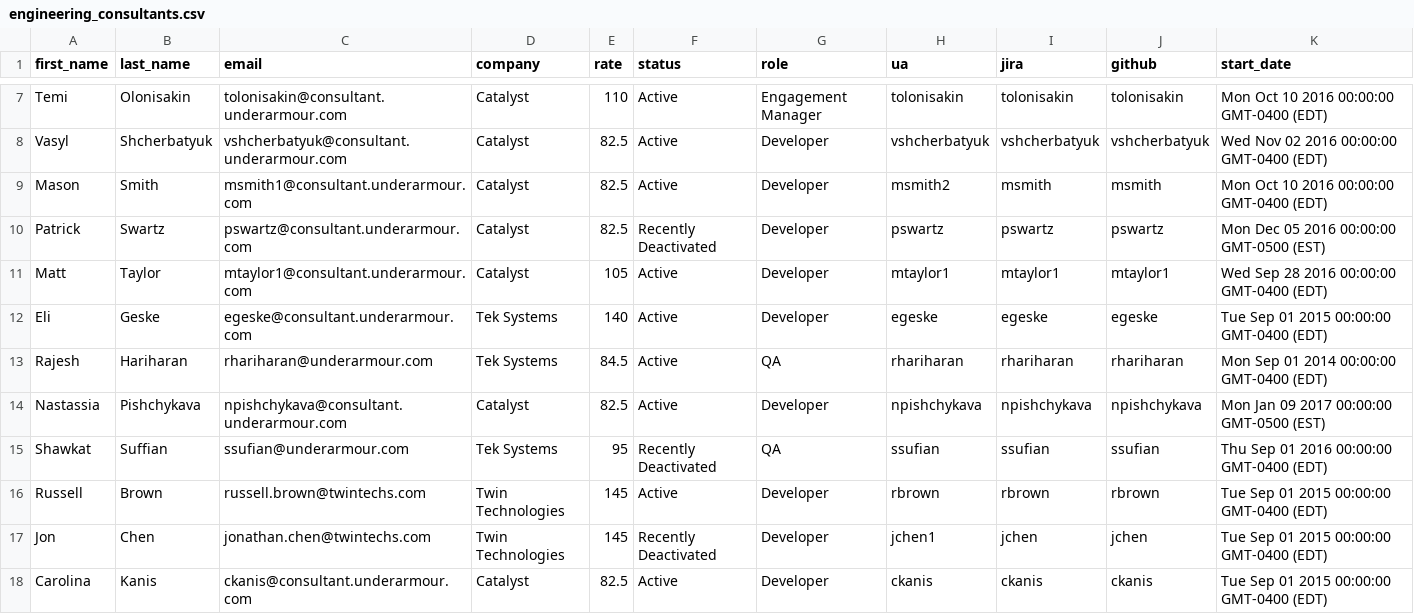
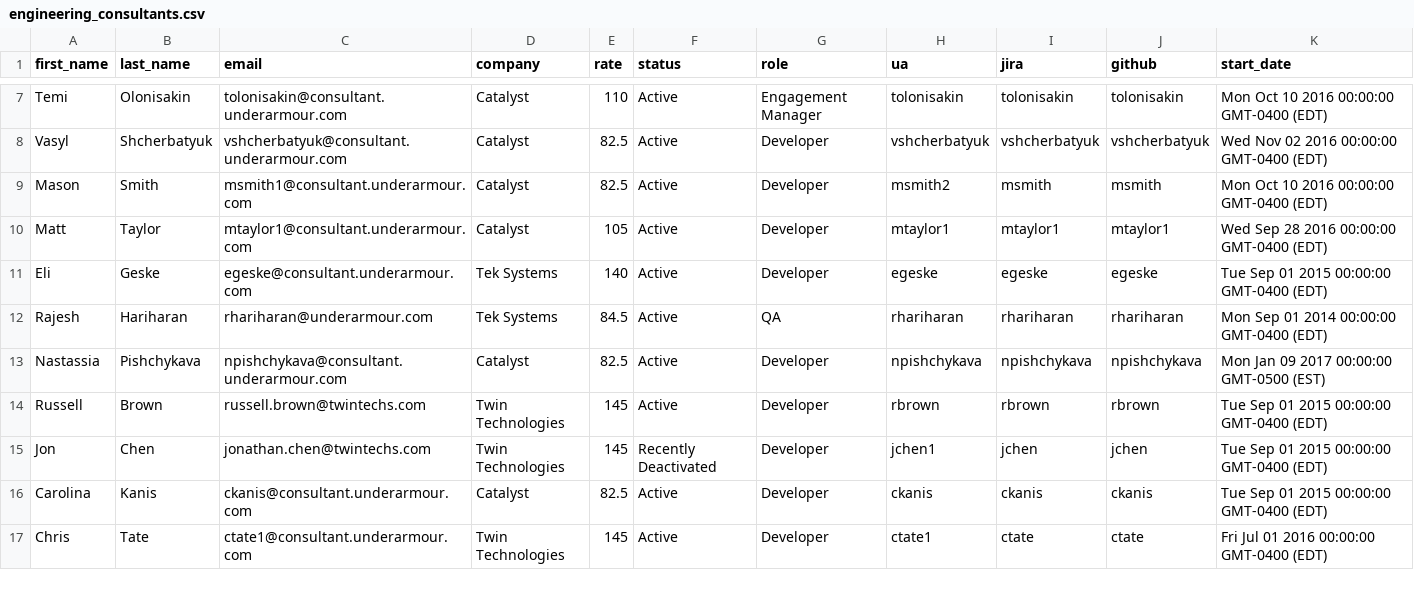
Before and after one commit to augur-ecosystem/augur, a CSV file: augur/data/consultants/engineering_consultants.csv, drawn as a sheet; only a part is shown, gaps mark what is left out; the shorter side is filled out with more unchanged rows; the diff covers the shown part only.

```diff
--- a/augur/data/consultants/engineering_consultants.csv
+++ b/augur/data/consultants/engineering_consultants.csv
@@ -9,3 +9,2 @@ Vasyl,Shcherbatyuk,vshcherbatyuk@consultant.underarmour.com,Catalyst,82.5,Active
 Mason,Smith,msmith1@consultant.underarmour.com,Catalyst,82.5,Active,Developer,msmith2,msmith,msmith,Mon Oct 10 2016 00:00:00 GMT-0400 (EDT)
-Patrick,Swartz,pswartz@consultant.underarmour.com,Catalyst,82.5,Recently Deactivated,Developer,pswartz,pswartz,pswartz,Mon Dec 05 2016 00:00:00 GMT-0500 (EST)
 Matt,Taylor,mtaylor1@consultant.underarmour.com,Catalyst,105,Active,Developer,mtaylor1,mtaylor1,mtaylor1,Wed Sep 28 2016 00:00:00 GMT-0400 (EDT)
@@ -14,3 +13,2 @@ Rajesh,Hariharan,rhariharan@underarmour.com,Tek Systems,84.5,Active,QA,rharihara
 Nastassia,Pishchykava,npishchykava@consultant.underarmour.com,Catalyst,82.5,Active,Developer,npishchykava,npishchykava,npishchykava,Mon Jan 09 2017 00:00:00 GMT-0500 (EST)
-Shawkat,Suffian,ssufian@underarmour.com,Tek Systems,95,Recently Deactivated,QA,ssufian,ssufian,ssufian,Thu Sep 01 2016 00:00:00 GMT-0400 (EDT)
 Russell,Brown,russell.brown@twintechs.com,Twin Technologies,145,Active,Developer,rbrown,rbrown,rbrown,Tue Sep 01 2015 00:00:00 GMT-0400 (EDT)
```
Also changed, not shown: 2 added rows, 5 removed rows and 3 edited cells elsewhere in this file.
